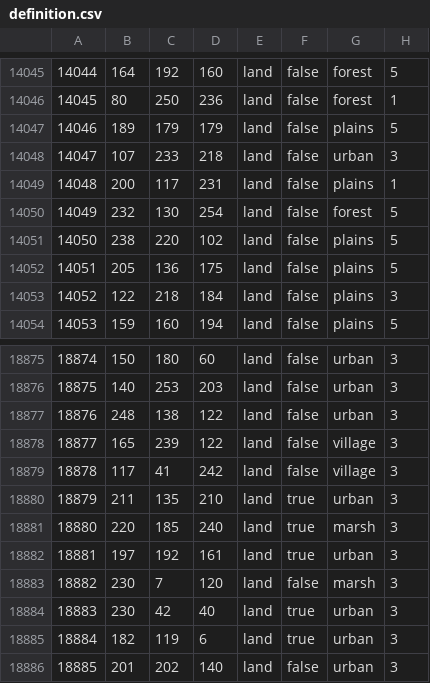
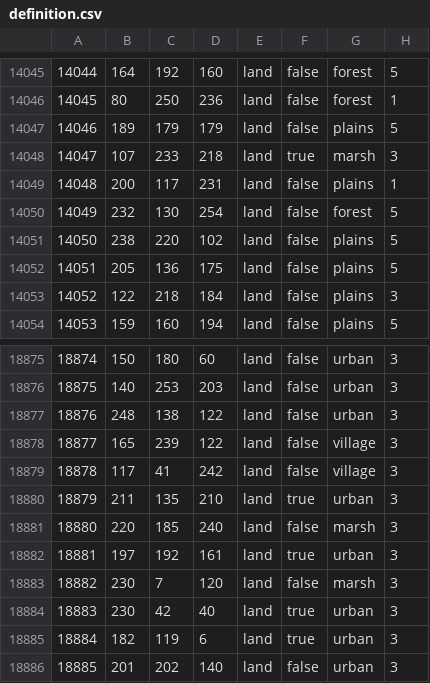
Before and after one commit to East-Showdown/East-Showdown, a CSV file: map/definition.csv, drawn as a sheet; only a part is shown, gaps mark what is left out.

```diff
--- a/map/definition.csv
+++ b/map/definition.csv
@@ -14047,3 +14047,3 @@
 14046;189;179;179;land;false;plains;5
-14047;107;233;218;land;false;urban;3
+14047;107;233;218;land;true;marsh;3
 14048;200;117;231;land;false;plains;1
@@ -18880,3 +18880,3 @@
 18879;211;135;210;land;true;urban;3
-18880;220;185;240;land;true;marsh;3
+18880;220;185;240;land;false;marsh;3
 18881;197;192;161;land;true;urban;3
```
Also changed, not shown: map/adjacencies.csv, 15 other files.
